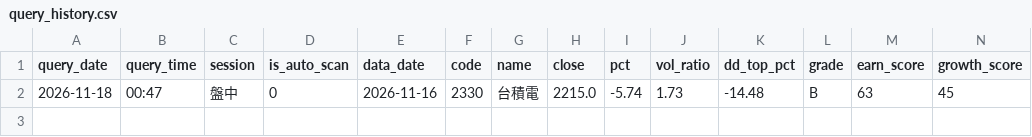
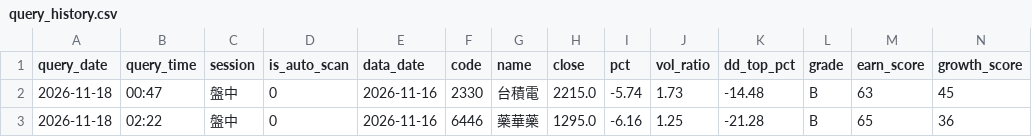
Before and after one commit to bios12-huang/stock-report-pages, a CSV file: data/query_history.csv, drawn as a sheet; only a part is shown; rows hold the shown columns only; the diff names each change by its address in the sheet, - before the commit and + after, or states it on an @@ line.

Commit message:
log 6446 (2026-11-18 盤中)

```diff
--- a/data/query_history.csv
+++ b/data/query_history.csv
+row 3: 2026-11-18 | 02:22 | 盤中 | 0 | 2026-11-16 | 6446 | 藥華藥 | 1295.0 | -6.16 | 1.25 | -21.28 | B | 65 | 36
```
